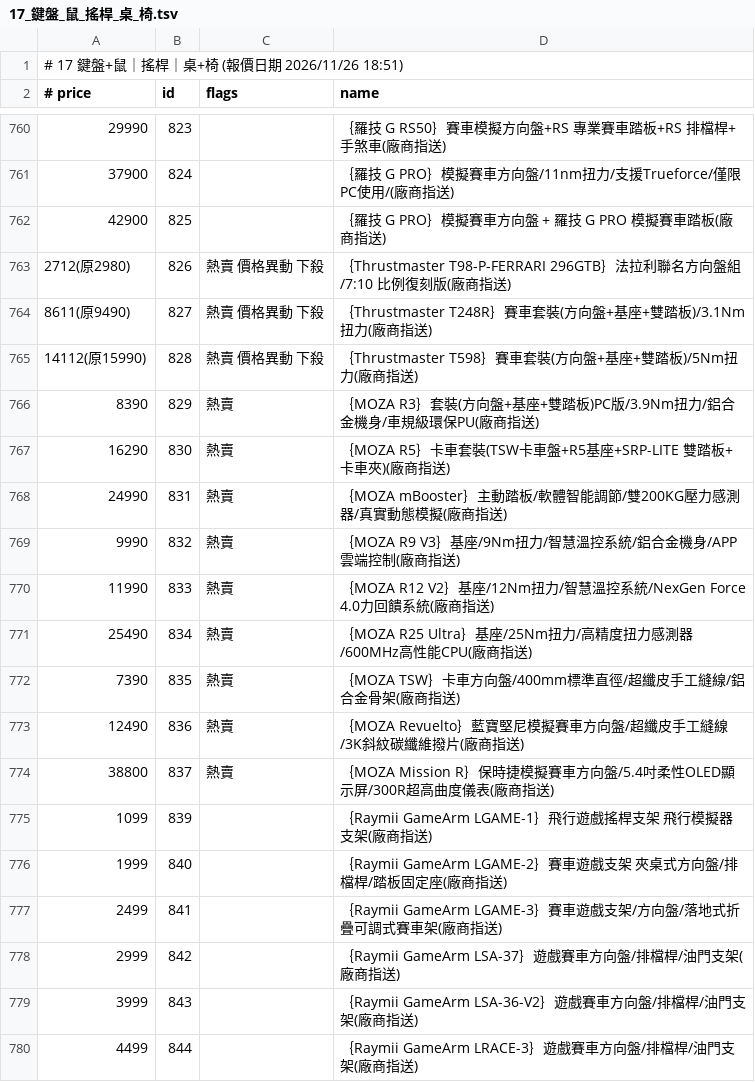
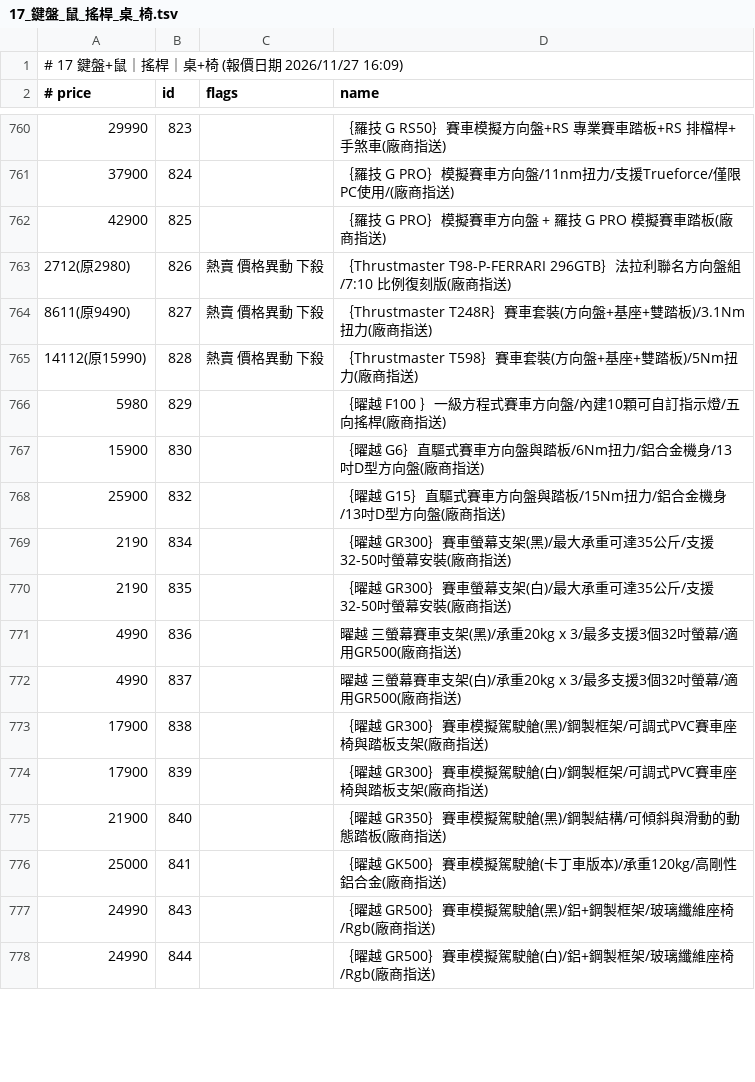
Before and after one commit to jakeuj/coolpc-quote, a TSV file: data/by_category/17_鍵盤_鼠_搖桿_桌_椅.tsv, drawn as a sheet; only a part is shown, gaps mark what is left out; the diff covers the shown part only.

```diff
--- a/data/by_category/17_鍵盤_鼠_搖桿_桌_椅.tsv
+++ b/data/by_category/17_鍵盤_鼠_搖桿_桌_椅.tsv
@@ -1,2 +1,2 @@
-# 17 鍵盤+鼠｜搖桿｜桌+椅  (報價日期 2026/11/26 18:51)
+# 17 鍵盤+鼠｜搖桿｜桌+椅  (報價日期 2026/11/27 16:09)
 # price	id	flags	name
@@ -765,16 +765,14 @@
 14112(原15990)	828	熱賣 價格異動 下殺	｛Thrustmaster T598｝賽車套裝(方向盤+基座+雙踏板)/5Nm扭力(廠商指送)
-8390	829	熱賣	｛MOZA R3｝套裝(方向盤+基座+雙踏板)PC版/3.9Nm扭力/鋁合金機身/車規級環保PU(廠商指送)
-16290	830	熱賣	｛MOZA R5｝卡車套裝(TSW卡車盤+R5基座+SRP-LITE 雙踏板+卡車夾)(廠商指送)
-24990	831	熱賣	｛MOZA mBooster｝主動踏板/軟體智能調節/雙200KG壓力感測器/真實動態模擬(廠商指送)
-9990	832	熱賣	｛MOZA R9 V3｝基座/9Nm扭力/智慧溫控系統/鋁合金機身/APP雲端控制(廠商指送)
-11990	833	熱賣	｛MOZA R12 V2｝基座/12Nm扭力/智慧溫控系統/NexGen Force 4.0力回饋系統(廠商指送)
-25490	834	熱賣	｛MOZA R25 Ultra｝基座/25Nm扭力/高精度扭力感測器/600MHz高性能CPU(廠商指送)
-7390	835	熱賣	｛MOZA TSW｝卡車方向盤/400mm標準直徑/超纖皮手工縫線/鋁合金骨架(廠商指送)
-12490	836	熱賣	｛MOZA Revuelto｝藍寶堅尼模擬賽車方向盤/超纖皮手工縫線/3K斜紋碳纖維撥片(廠商指送)
-38800	837	熱賣	｛MOZA Mission R｝保時捷模擬賽車方向盤/5.4吋柔性OLED顯示屏/300R超高曲度儀表(廠商指送)
-1099	839		｛Raymii GameArm LGAME-1｝飛行遊戲搖桿支架 飛行模擬器支架(廠商指送)
-1999	840		｛Raymii GameArm LGAME-2｝賽車遊戲支架 夾桌式方向盤/排檔桿/踏板固定座(廠商指送)
-2499	841		｛Raymii GameArm LGAME-3｝賽車遊戲支架/方向盤/落地式折疊可調式賽車架(廠商指送)
-2999	842		｛Raymii GameArm LSA-37｝遊戲賽車方向盤/排檔桿/油門支架(廠商指送)
-3999	843		｛Raymii GameArm LSA-36-V2｝遊戲賽車方向盤/排檔桿/油門支架(廠商指送)
-4499	844		｛Raymii GameArm LRACE-3｝遊戲賽車方向盤/排檔桿/油門支架(廠商指送)
+5980	829		｛曜越 F100 ｝一級方程式賽車方向盤/內建10顆可自訂指示燈/五向搖桿(廠商指送)
+15900	830		｛曜越 G6｝直驅式賽車方向盤與踏板/6Nm扭力/鋁合金機身/13吋D型方向盤(廠商指送)
+25900	832		｛曜越 G15｝直驅式賽車方向盤與踏板/15Nm扭力/鋁合金機身/13吋D型方向盤(廠商指送)
+2190	834		｛曜越 GR300｝賽車螢幕支架(黑)/最大承重可達35公斤/支援32-50吋螢幕安裝(廠商指送)
+2190	835		｛曜越 GR300｝賽車螢幕支架(白)/最大承重可達35公斤/支援32-50吋螢幕安裝(廠商指送)
+4990	836		曜越 三螢幕賽車支架(黑)/承重20kg x 3/最多支援3個32吋螢幕/適用GR500(廠商指送)
+4990	837		曜越 三螢幕賽車支架(白)/承重20kg x 3/最多支援3個32吋螢幕/適用GR500(廠商指送)
+17900	838		｛曜越 GR300｝賽車模擬駕駛艙(黑)/鋼製框架/可調式PVC賽車座椅與踏板支架(廠商指送)
+17900	839		｛曜越 GR300｝賽車模擬駕駛艙(白)/鋼製框架/可調式PVC賽車座椅與踏板支架(廠商指送)
+21900	840		｛曜越 GR350｝賽車模擬駕駛艙(黑)/鋼製結構/可傾斜與滑動的動態踏板(廠商指送)
+25000	841		｛曜越 GK500｝賽車模擬駕駛艙(卡丁車版本)/承重120kg/高剛性鋁合金(廠商指送)
+24990	843		｛曜越 GR500｝賽車模擬駕駛艙(黑)/鋁+鋼製框架/玻璃纖維座椅/Rgb(廠商指送)
+24990	844		｛曜越 GR500｝賽車模擬駕駛艙(白)/鋁+鋼製框架/玻璃纖維座椅/Rgb(廠商指送)
```
Also changed, not shown: 18 added rows and 4 edited cells elsewhere in this file, data/by_category/01_品牌小主機_AIO_VR虛擬.tsv, data/by_category/12_顯示卡VGA.tsv, 33 other files.
